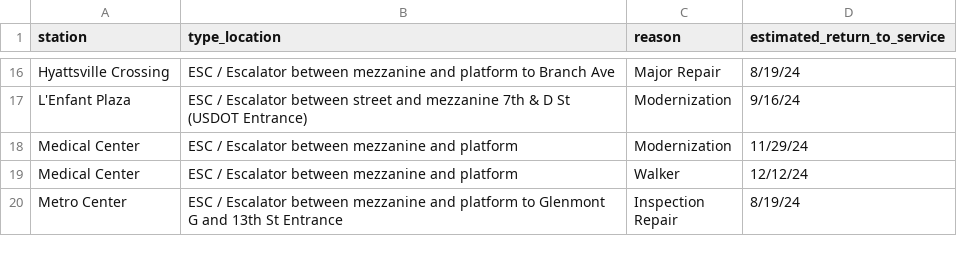
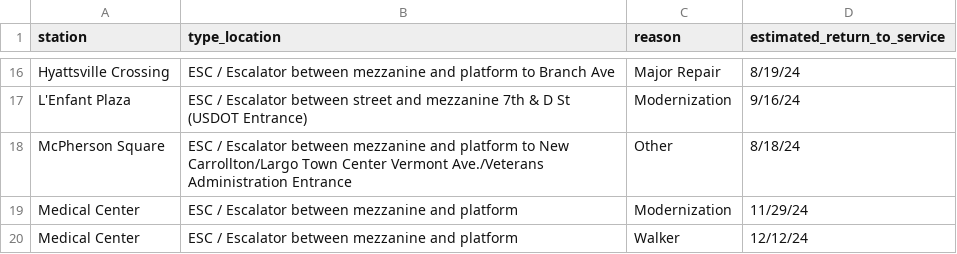
Before and after one commit to erxclau/wmata-elevators-escalators, a CSV file: outages.csv, drawn as a sheet; only a part is shown, gaps mark what is left out; the shorter side is filled out with more unchanged rows; the diff names each change by its address in the sheet, - before the commit and + after, or states it on an @@ line.

```diff
--- a/outages.csv
+++ b/outages.csv
+row 18: McPherson Square | ESC / Escalator between mezzanine and platform to New Carrollton/Largo Town Center Vermont Ave./Veterans Administration Entrance | Other | 8/18/24
```
